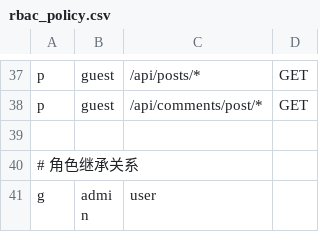
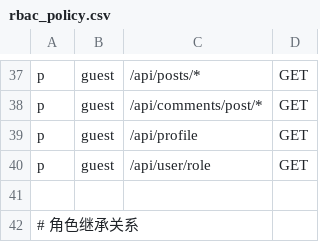
Before and after one commit to forrestIsRunning/TalkSphere, a CSV file: backend/conf/rbac_policy.csv, drawn as a sheet; only a part is shown, gaps mark what is left out; the shorter side is filled out with more unchanged rows.

```diff
--- a/backend/conf/rbac_policy.csv
+++ b/backend/conf/rbac_policy.csv
@@ -38,2 +38,4 @@ p, guest, /api/posts/*, GET
 p, guest, /api/comments/post/*, GET
+p, guest, /api/profile, GET
+p, guest, /api/user/role, GET
 
```
Also changed, not shown: 4 other files.
